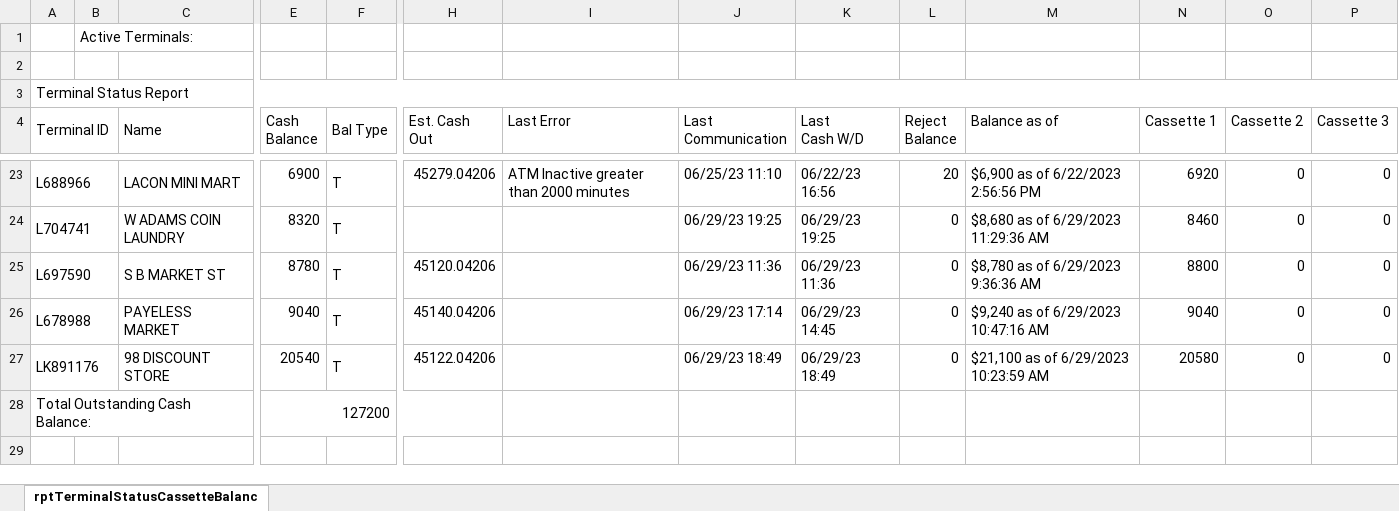
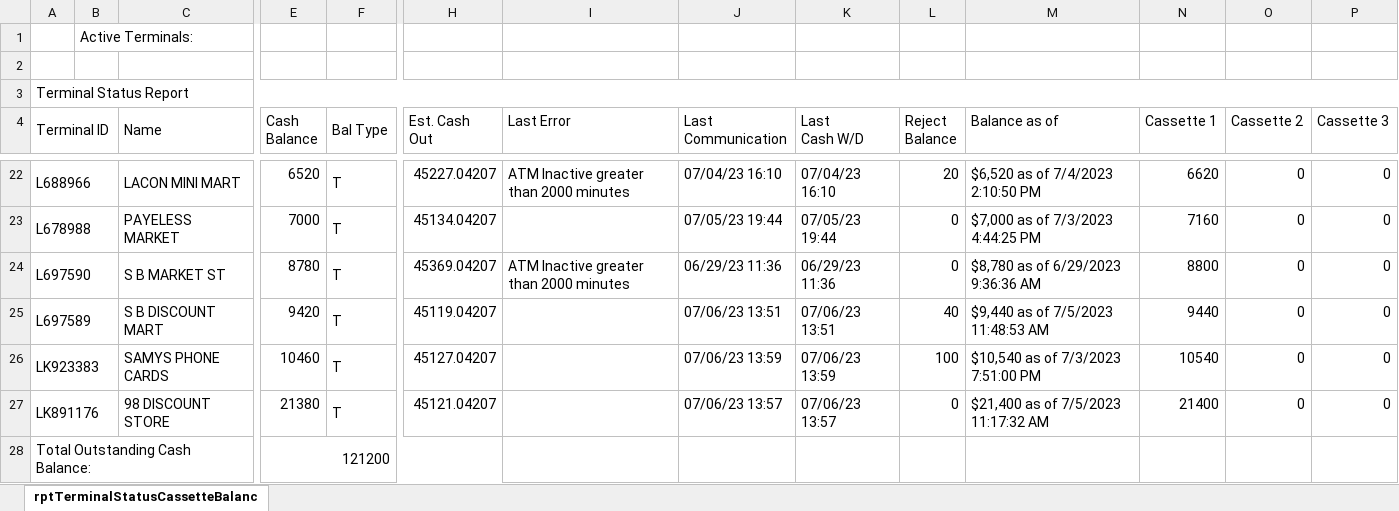
Before and after one commit to DPDivesh/project_newToolRendition, an Excel workbook: rptTerminalStatusCassetteBalances.xlsx, sheet rptTerminalStatusCassetteBalanc, drawn as a sheet; only a part is shown, gaps mark what is left out; values as stored, in another font and other column widths than the file's, no borders; removed rows and columns are numbered as before the commit, all else as after; rows hold the shown columns only; the diff covers the shown part only; the diff names each change by its address in the sheet, - before the commit and + after, or states it on an @@ line.

```diff
--- a/rptTerminalStatusCassetteBalances.xlsx (sheet rptTerminalStatusCassetteBalanc)
+++ b/rptTerminalStatusCassetteBalances.xlsx (sheet rptTerminalStatusCassetteBalanc)
-E22 (Cash Balance): 6900
+E22 (Cash Balance): 6520
-H22 (Est. Cash Out): 45279.04206
+H22 (Est. Cash Out): 45227.04207
-J22 (Last Communication): 06/25/23 11:10
+J22 (Last Communication): 07/04/23 16:10
-K22 (Last Cash W/D): 06/22/23 16:56
+K22 (Last Cash W/D): 07/04/23 16:10
-M22 (Balance as of): $6,900 as of 6/22/2023 2:56:56 PM
+M22 (Balance as of): $6,520 as of 7/4/2023 2:10:50 PM
-N22 (Cassette 1): 6920
+N22 (Cassette 1): 6620
-row 24: L704741 |  | W ADAMS COIN LAUNDRY | 8320 | T |  |  | 06/29/23 19:25 | 06/29/23 19:25 | 0 | $8,680 as of 6/29/2023 11:29:36 AM | 8460 | 0 | 0
+row 23: L678988 |  | PAYELESS MARKET | 7000 | T | 45134.04207 |  | 07/05/23 19:44 | 07/05/23 19:44 | 0 | $7,000 as of 7/3/2023 4:44:25 PM | 7160 | 0 | 0
-H24 (Est. Cash Out): 45120.04206
+H24 (Est. Cash Out): 45369.04207
-I24 (Last Error): (empty)
+I24 (Last Error): ATM Inactive greater than 2000 minutes
-row 26: L678988 |  | PAYELESS MARKET | 9040 | T | 45140.04206 |  | 06/29/23 17:14 | 06/29/23 14:45 | 0 | $9,240 as of 6/29/2023 10:47:16 AM | 9040 | 0 | 0
+row 25: L697589 |  | S B DISCOUNT MART | 9420 | T | 45119.04207 |  | 07/06/23 13:51 | 07/06/23 13:51 | 40 | $9,440 as of 7/5/2023 11:48:53 AM | 9440 | 0 | 0
+row 26: LK923383 |  | SAMYS PHONE CARDS | 10460 | T | 45127.04207 |  | 07/06/23 13:59 | 07/06/23 13:59 | 100 | $10,540 as of 7/3/2023 7:51:00 PM | 10540 | 0 | 0
-E27 (Cash Balance): 20540
+E27 (Cash Balance): 21380
-H27 (Est. Cash Out): 45122.04206
+H27 (Est. Cash Out): 45121.04207
-J27 (Last Communication): 06/29/23 18:49
+J27 (Last Communication): 07/06/23 13:57
-K27 (Last Cash W/D): 06/29/23 18:49
+K27 (Last Cash W/D): 07/06/23 13:57
-M27 (Balance as of): $21,100 as of 6/29/2023 10:23:59 AM
+M27 (Balance as of): $21,400 as of 7/5/2023 11:17:32 AM
-N27 (Cassette 1): 20580
+N27 (Cassette 1): 21400
-E28 (Cash Balance): 127200
+E28 (Cash Balance): 121200
```
Also changed, not shown: 7 added rows, 8 removed rows and 45 edited cells elsewhere in this sheet, 16 other files.
